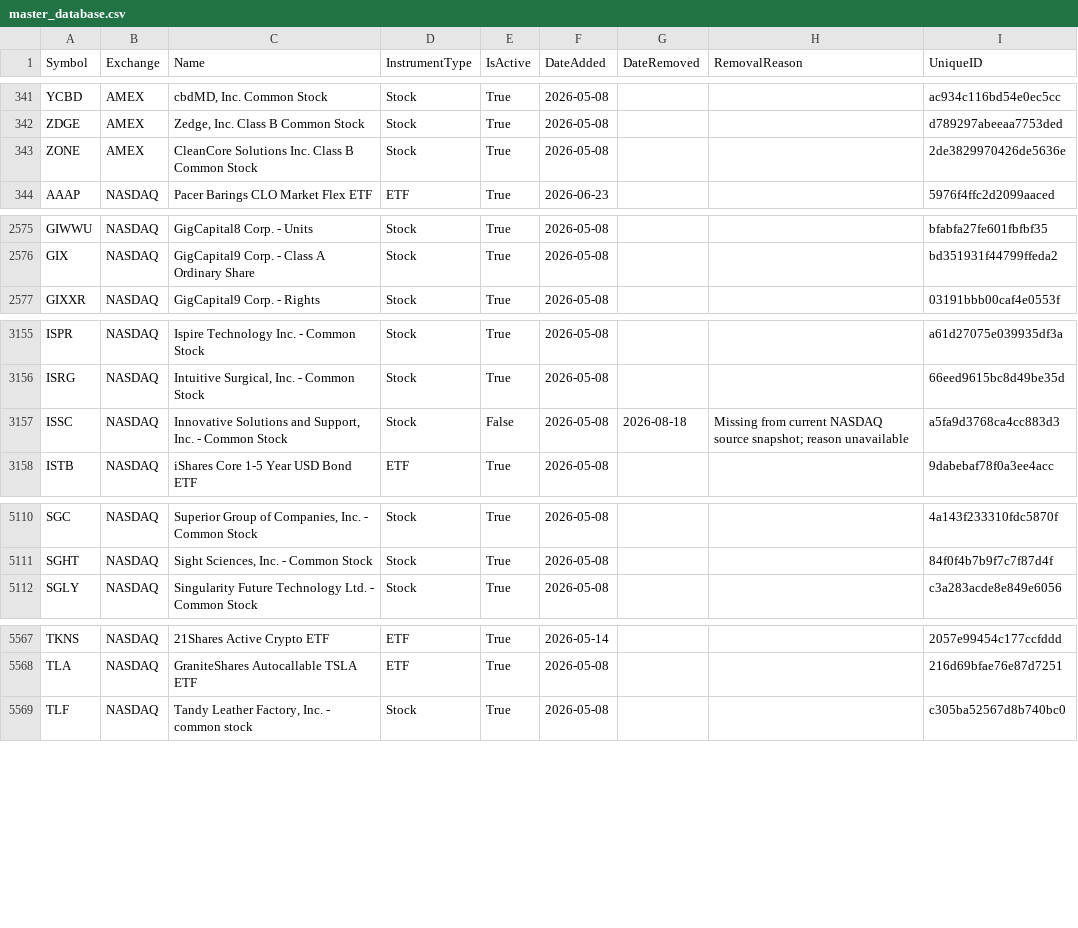
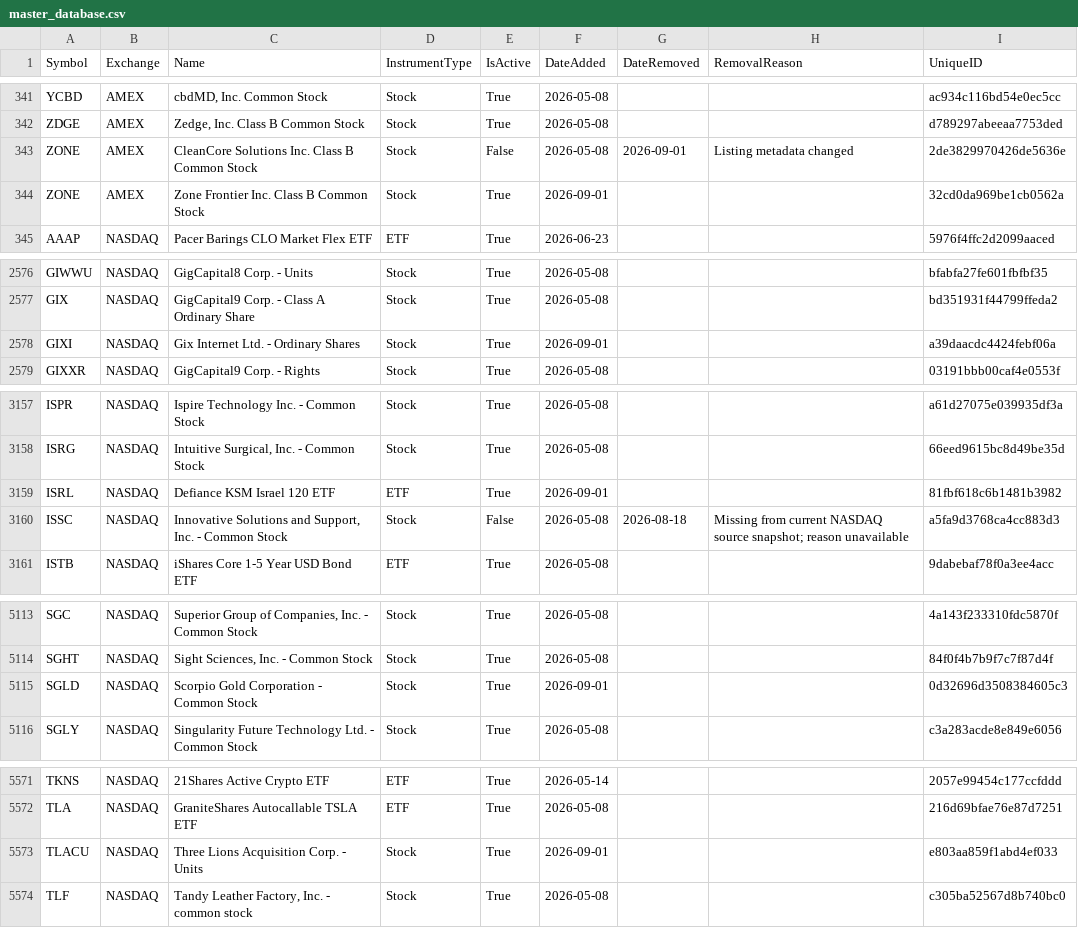
Before and after one commit to mrft/ticker-chronicle, a CSV file: data/master_database.csv, drawn as a sheet; only a part is shown, gaps mark what is left out; the diff covers the shown part only.

```diff
--- a/data/master_database.csv
+++ b/data/master_database.csv
@@ -342,3 +342,4 @@ YCBD,AMEX,"cbdMD, Inc. Common Stock",Stock,True,2026-05-08,,,ac934c116bd54e0ec5c
 ZDGE,AMEX,"Zedge, Inc. Class B Common Stock",Stock,True,2026-05-08,,,d789297abeeaa7753ded
-ZONE,AMEX,CleanCore Solutions Inc. Class B Common Stock,Stock,True,2026-05-08,,,2de3829970426de5636e
+ZONE,AMEX,CleanCore Solutions Inc. Class B Common Stock,Stock,False,2026-05-08,2026-09-01,Listing metadata changed,2de3829970426de5636e
+ZONE,AMEX,Zone Frontier Inc. Class B Common Stock,Stock,True,2026-09-01,,,32cd0da969be1cb0562a
 AAAP,NASDAQ,Pacer Barings CLO Market Flex ETF,ETF,True,2026-06-23,,,5976f4ffc2d2099aaced
@@ -2576,2 +2577,3 @@ GIWWU,NASDAQ,GigCapital8 Corp. - Units,Stock,True,2026-05-08,,,bfabfa27fe601fbfb
 GIX,NASDAQ,GigCapital9 Corp. - Class A Ordinary Share,Stock,True,2026-05-08,,,bd351931f44799ffeda2
+GIXI,NASDAQ,Gix Internet Ltd. - Ordinary Shares,Stock,True,2026-09-01,,,a39daacdc4424febf06a
 GIXXR,NASDAQ,GigCapital9 Corp. - Rights,Stock,True,2026-05-08,,,03191bbb00caf4e0553f
@@ -3156,2 +3158,3 @@ ISPR,NASDAQ,Ispire Technology Inc. - Common Stock,Stock,True,2026-05-08,,,a61d27
 ISRG,NASDAQ,"Intuitive Surgical, Inc. - Common Stock",Stock,True,2026-05-08,,,66eed9615bc8d49be35d
+ISRL,NASDAQ,Defiance KSM Israel 120 ETF,ETF,True,2026-09-01,,,81fbf618c6b1481b3982
 ISSC,NASDAQ,"Innovative Solutions and Support, Inc. - Common Stock",Stock,False,2026-05-08,2026-08-18,Missing from current NASDAQ source snapshot; reason unavailable,a5fa9d3768ca4cc883d3
@@ -5111,2 +5114,3 @@ SGC,NASDAQ,"Superior Group of Companies, Inc. - Common Stock",Stock,True,2026-05
 SGHT,NASDAQ,"Sight Sciences, Inc. - Common Stock",Stock,True,2026-05-08,,,84f0f4b7b9f7c7f87d4f
+SGLD,NASDAQ,Scorpio Gold Corporation - Common Stock,Stock,True,2026-09-01,,,0d32696d3508384605c3
 SGLY,NASDAQ,Singularity Future Technology Ltd. - Common Stock,Stock,True,2026-05-08,,,c3a283acde8e849e6056
@@ -5568,2 +5572,3 @@ TKNS,NASDAQ,21Shares Active Crypto ETF,ETF,True,2026-05-14,,,2057e99454c177ccfdd
 TLA,NASDAQ,GraniteShares Autocallable TSLA ETF,ETF,True,2026-05-08,,,216d69bfae76e87d7251
+TLACU,NASDAQ,Three Lions Acquisition Corp. - Units,Stock,True,2026-09-01,,,e803aa859f1abd4ef033
 TLF,NASDAQ,"Tandy Leather Factory, Inc. - common stock",Stock,True,2026-05-08,,,c305ba52567d8b740bc0
```
Also changed, not shown: 1 added row elsewhere in this file, data/raw/amex.csv, data/raw/nasdaq.csv, 2 other files.
